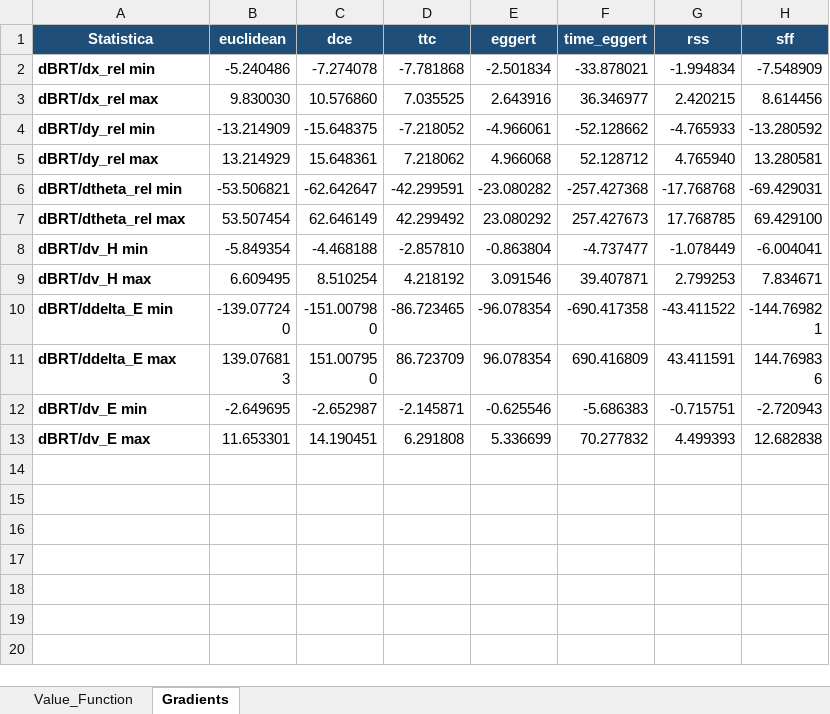
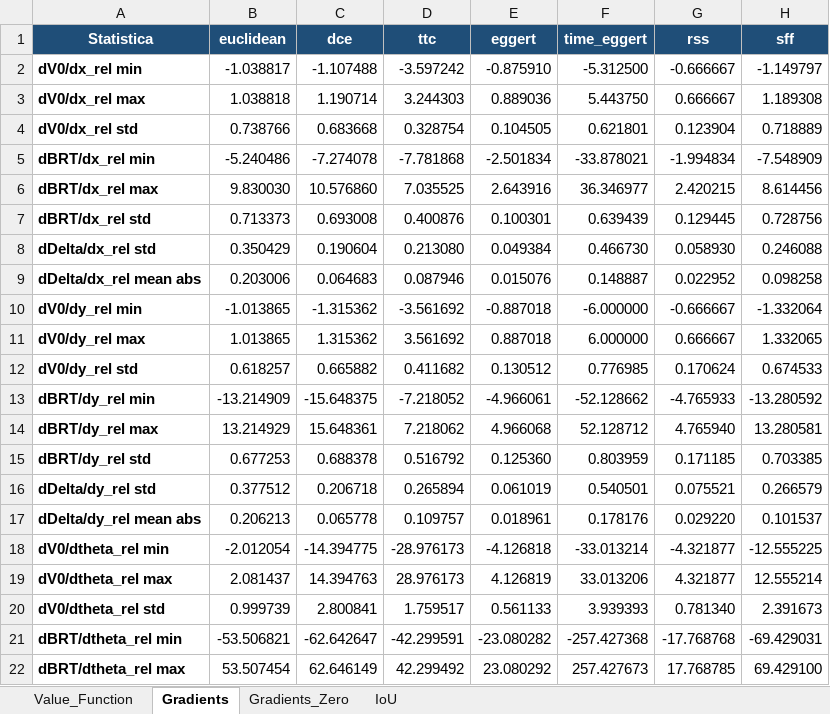
Before and after one commit to alessiogrisorio/hj_reachability, an Excel workbook: scripts/statistiche.xlsx, sheet Gradients, drawn as a sheet; only a part is shown; the shorter side is filled out with more unchanged rows; values as stored, in another font and other column widths than the file's, no borders; the diff covers the shown part only; the diff names each change by its address in the sheet, - before the commit and + after, or states it on an @@ line.

```diff
--- a/scripts/statistiche.xlsx (sheet Gradients)
+++ b/scripts/statistiche.xlsx (sheet Gradients)
+sheet tab: Gradients_Zero
+sheet tab: IoU
+row 2: dV0/dx_rel min | -1.038817 | -1.107488 | -3.597242 | -0.875910 | -5.312500 | -0.666667 | -1.149797
+row 3: dV0/dx_rel max | 1.038818 | 1.190714 | 3.244303 | 0.889036 | 5.443750 | 0.666667 | 1.189308
+row 4: dV0/dx_rel std | 0.738766 | 0.683668 | 0.328754 | 0.104505 | 0.621801 | 0.123904 | 0.718889
+row 7: dBRT/dx_rel std | 0.713373 | 0.693008 | 0.400876 | 0.100301 | 0.639439 | 0.129445 | 0.728756
+row 8: dDelta/dx_rel std | 0.350429 | 0.190604 | 0.213080 | 0.049384 | 0.466730 | 0.058930 | 0.246088
+row 9: dDelta/dx_rel mean abs | 0.203006 | 0.064683 | 0.087946 | 0.015076 | 0.148887 | 0.022952 | 0.098258
+row 10: dV0/dy_rel min | -1.013865 | -1.315362 | -3.561692 | -0.887018 | -6.000000 | -0.666667 | -1.332064
+row 11: dV0/dy_rel max | 1.013865 | 1.315362 | 3.561692 | 0.887018 | 6.000000 | 0.666667 | 1.332065
+row 12: dV0/dy_rel std | 0.618257 | 0.665882 | 0.411682 | 0.130512 | 0.776985 | 0.170624 | 0.674533
+row 15: dBRT/dy_rel std | 0.677253 | 0.688378 | 0.516792 | 0.125360 | 0.803959 | 0.171185 | 0.703385
+row 16: dDelta/dy_rel std | 0.377512 | 0.206718 | 0.265894 | 0.061019 | 0.540501 | 0.075521 | 0.266579
+row 17: dDelta/dy_rel mean abs | 0.206213 | 0.065778 | 0.109757 | 0.018961 | 0.178176 | 0.029220 | 0.101537
+row 18: dV0/dtheta_rel min | -2.012054 | -14.394775 | -28.976173 | -4.126818 | -33.013214 | -4.321877 | -12.555225
+row 19: dV0/dtheta_rel max | 2.081437 | 14.394763 | 28.976173 | 4.126819 | 33.013206 | 4.321877 | 12.555214
+row 20: dV0/dtheta_rel std | 0.999739 | 2.800841 | 1.759517 | 0.561133 | 3.939393 | 0.781340 | 2.391673
```
Also changed, not shown: 21 added rows elsewhere in this sheet, sheet Value_Function, 10 other files.
